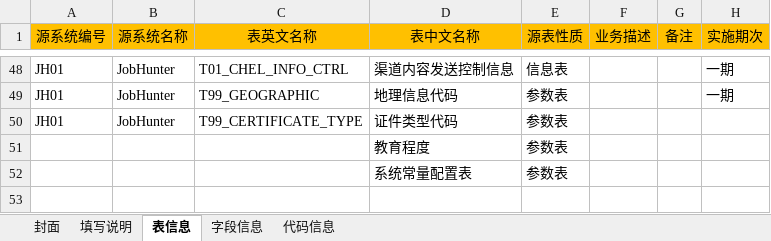
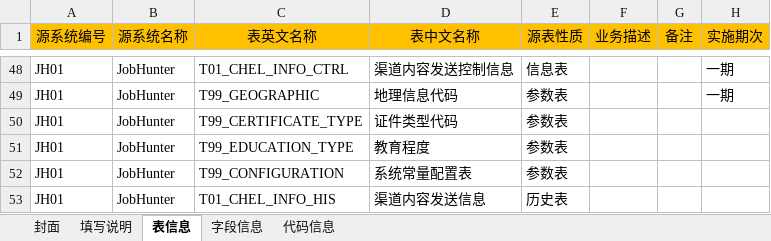
Before and after one commit to konighter/ZZY, an Excel workbook: B01/t01.xlsx, sheet 表信息, drawn as a sheet; only a part is shown, gaps mark what is left out; values as stored, in another font and other column widths than the file's, no borders; removed rows and columns are numbered as before the commit, all else as after; the diff names each change by its address in the sheet, - before the commit and + after, or states it on an @@ line.

```diff
--- a/B01/t01.xlsx (sheet 表信息)
+++ b/B01/t01.xlsx (sheet 表信息)
-row 51:  |  |  | 教育程度 | 参数表
-row 52:  |  |  | 系统常量配置表 | 参数表
+row 51: JH01 | JobHunter | T99_EDUCATION_TYPE | 教育程度 | 参数表
+row 52: JH01 | JobHunter | T99_CONFIGURATION | 系统常量配置表 | 参数表
+row 53: JH01 | JobHunter | T01_CHEL_INFO_HIS | 渠道内容发送信息 | 历史表
```
Also changed, not shown: sheet 字段信息, sheet 代码信息.
